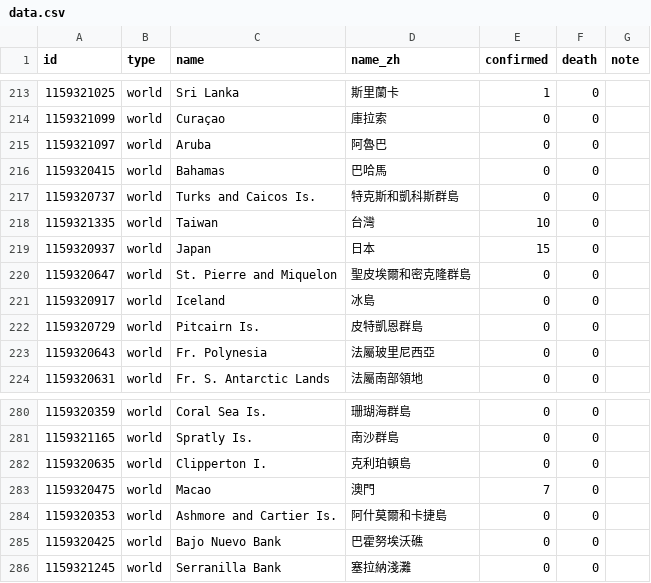
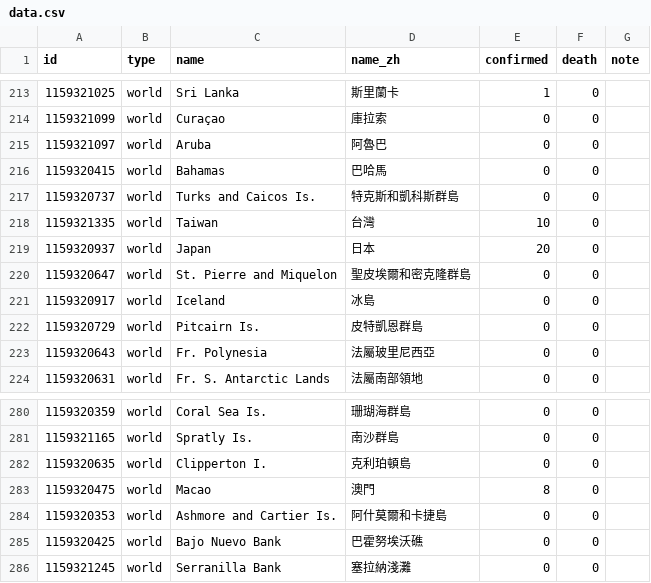
Before and after one commit to initiumdev/20200203-international-novel-coronavirus-live, a CSV file: data.csv, drawn as a sheet; only a part is shown, gaps mark what is left out; the diff covers the shown part only.

```diff
--- a/data.csv
+++ b/data.csv
@@ -218,3 +218,3 @@ id,type,name,name_zh,confirmed,death,note
 1159321335,world,Taiwan,台灣,10,0,
-1159320937,world,Japan,日本,15,0,
+1159320937,world,Japan,日本,20,0,
 1159320647,world,St. Pierre and Miquelon,聖皮埃爾和密克隆群島,0,0,
@@ -282,3 +282,3 @@ id,type,name,name_zh,confirmed,death,note
 1159320635,world,Clipperton I.,克利珀頓島,0,0,
-1159320475,world,Macao,澳門,7,0,
+1159320475,world,Macao,澳門,8,0,
 1159320353,world,Ashmore and Cartier Is.,阿什莫爾和卡捷島,0,0,
```
Also changed, not shown: 17 edited cells elsewhere in this file.
